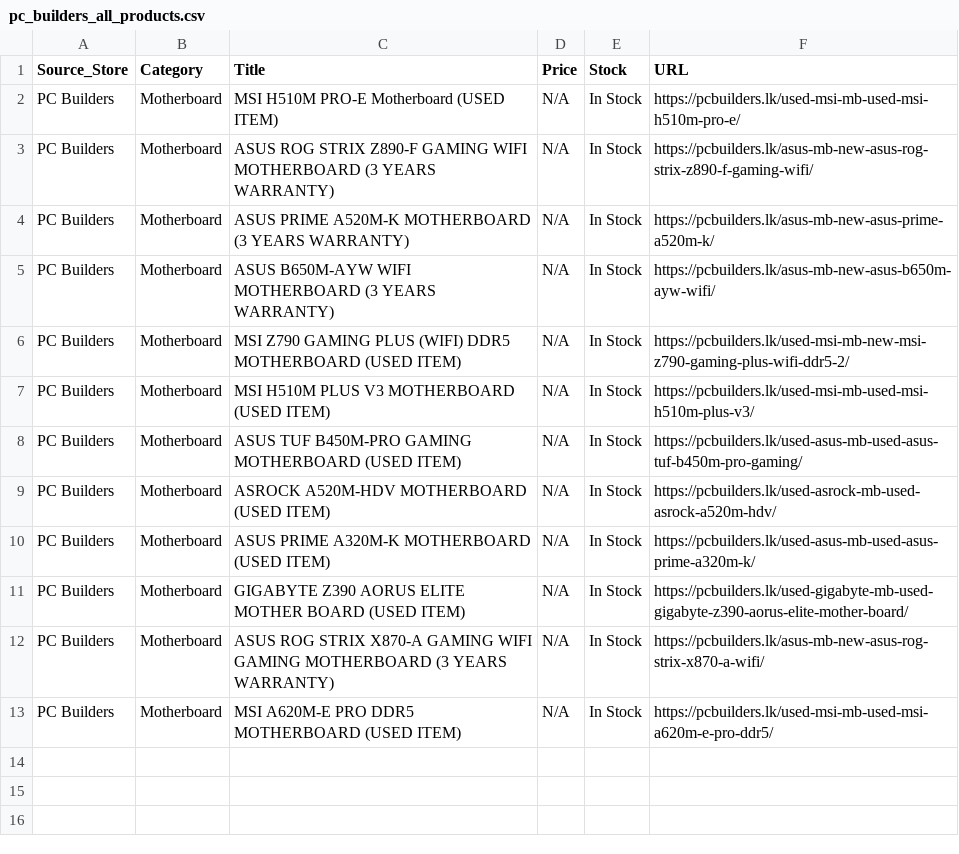
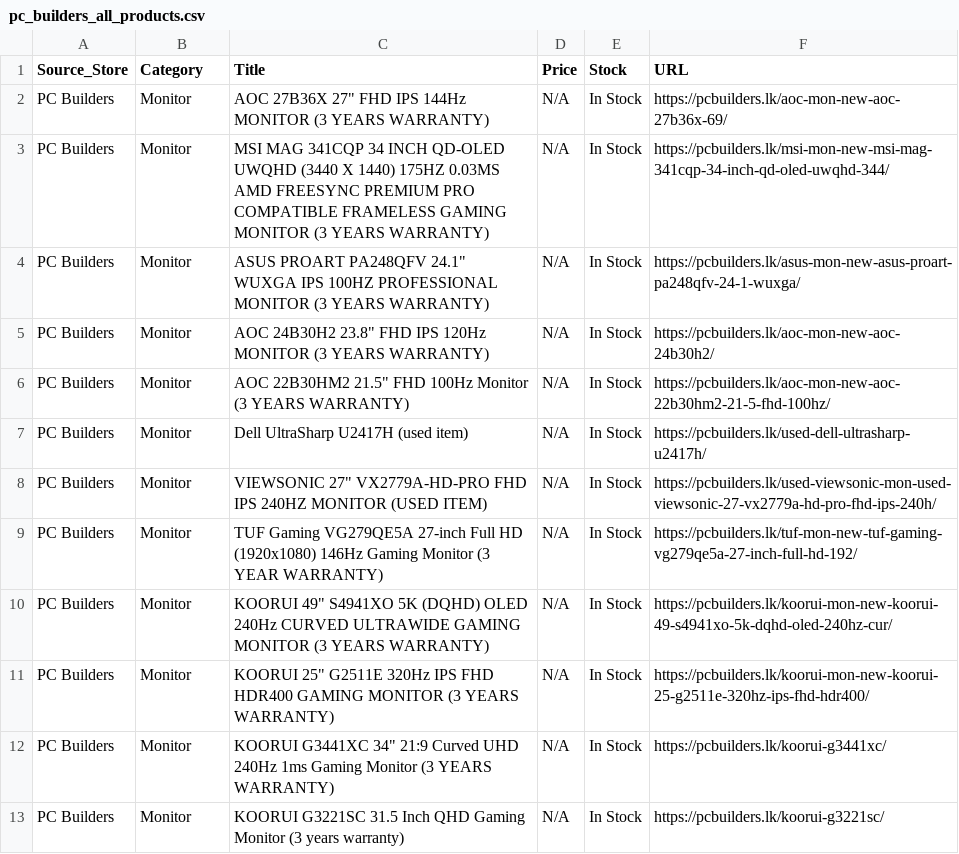
Before and after one commit to ChalanaDilshan/rig-recon, a CSV file: data/raw/pc_builders_all_products.csv, drawn as a sheet.

```diff
--- a/data/raw/pc_builders_all_products.csv
+++ b/data/raw/pc_builders_all_products.csv
@@ -1,13 +1,13 @@
 Source_Store,Category,Title,Price,Stock,URL
-PC Builders,Motherboard,MSI H510M PRO-E Motherboard (USED ITEM),N/A,In Stock,https://pcbuilders.lk/used-msi-mb-used-msi-h510m-pro-e/
-PC Builders,Motherboard,ASUS ROG STRIX Z890-F GAMING WIFI MOTHERBOARD (3 YEARS WARRANTY),N/A,In Stock,https://pcbuilders.lk/asus-mb-new-asus-rog-strix-z890-f-gaming-wifi/
-PC Builders,Motherboard,ASUS PRIME A520M-K MOTHERBOARD (3 YEARS WARRANTY),N/A,In Stock,https://pcbuilders.lk/asus-mb-new-asus-prime-a520m-k/
-PC Builders,Motherboard,ASUS B650M-AYW WIFI MOTHERBOARD (3 YEARS WARRANTY),N/A,In Stock,https://pcbuilders.lk/asus-mb-new-asus-b650m-ayw-wifi/
-PC Builders,Motherboard,MSI Z790 GAMING PLUS (WIFI) DDR5 MOTHERBOARD (USED ITEM),N/A,In Stock,https://pcbuilders.lk/used-msi-mb-new-msi-z790-gaming-plus-wifi-ddr5-2/
-PC Builders,Motherboard,MSI H510M PLUS V3 MOTHERBOARD (USED ITEM),N/A,In Stock,https://pcbuilders.lk/used-msi-mb-used-msi-h510m-plus-v3/
-PC Builders,Motherboard,ASUS TUF B450M-PRO GAMING MOTHERBOARD (USED ITEM),N/A,In Stock,https://pcbuilders.lk/used-asus-mb-used-asus-tuf-b450m-pro-gaming/
-PC Builders,Motherboard,ASROCK A520M-HDV MOTHERBOARD (USED ITEM),N/A,In Stock,https://pcbuilders.lk/used-asrock-mb-used-asrock-a520m-hdv/
-PC Builders,Motherboard,ASUS PRIME A320M-K MOTHERBOARD (USED ITEM),N/A,In Stock,https://pcbuilders.lk/used-asus-mb-used-asus-prime-a320m-k/
-PC Builders,Motherboard,GIGABYTE Z390 AORUS ELITE MOTHER BOARD (USED ITEM),N/A,In Stock,https://pcbuilders.lk/used-gigabyte-mb-used-gigabyte-z390-aorus-elite-mother-board/
-PC Builders,Motherboard,ASUS ROG STRIX X870-A GAMING WIFI GAMING MOTHERBOARD (3 YEARS WARRANTY),N/A,In Stock,https://pcbuilders.lk/asus-mb-new-asus-rog-strix-x870-a-wifi/
-PC Builders,Motherboard,MSI A620M-E PRO DDR5 MOTHERBOARD (USED ITEM),N/A,In Stock,https://pcbuilders.lk/used-msi-mb-used-msi-a620m-e-pro-ddr5/
+PC Builders,Monitor,"AOC 27B36X 27"" FHD IPS 144Hz MONITOR (3 YEARS WARRANTY)",N/A,In Stock,https://pcbuilders.lk/aoc-mon-new-aoc-27b36x-69/
+PC Builders,Monitor,MSI MAG 341CQP 34 INCH QD-OLED UWQHD (3440 X 1440) 175HZ 0.03MS AMD FREESYNC PREMIUM PRO COMPATIBLE FRAMELESS GAMING MONITOR (3 YEARS WARRANTY),N/A,In Stock,https://pcbuilders.lk/msi-mon-new-msi-mag-341cqp-34-inch-qd-oled-uwqhd-344/
+PC Builders,Monitor,"ASUS PROART PA248QFV 24.1"" WUXGA IPS 100HZ PROFESSIONAL MONITOR (3 YEARS WARRANTY)",N/A,In Stock,https://pcbuilders.lk/asus-mon-new-asus-proart-pa248qfv-24-1-wuxga/
+PC Builders,Monitor,"AOC 24B30H2 23.8"" FHD IPS 120Hz MONITOR (3 YEARS WARRANTY)",N/A,In Stock,https://pcbuilders.lk/aoc-mon-new-aoc-24b30h2/
+PC Builders,Monitor,"AOC 22B30HM2 21.5"" FHD 100Hz Monitor (3 YEARS WARRANTY)",N/A,In Stock,https://pcbuilders.lk/aoc-mon-new-aoc-22b30hm2-21-5-fhd-100hz/
+PC Builders,Monitor,Dell UltraSharp U2417H (used item),N/A,In Stock,https://pcbuilders.lk/used-dell-ultrasharp-u2417h/
+PC Builders,Monitor,"VIEWSONIC 27"" VX2779A-HD-PRO FHD IPS 240HZ MONITOR (USED ITEM)",N/A,In Stock,https://pcbuilders.lk/used-viewsonic-mon-used-viewsonic-27-vx2779a-hd-pro-fhd-ips-240h/
+PC Builders,Monitor,TUF Gaming VG279QE5A 27-inch Full HD (1920x1080) 146Hz Gaming Monitor (3 YEAR WARRANTY),N/A,In Stock,https://pcbuilders.lk/tuf-mon-new-tuf-gaming-vg279qe5a-27-inch-full-hd-192/
+PC Builders,Monitor,"KOORUI 49"" S4941XO 5K (DQHD) OLED 240Hz CURVED ULTRAWIDE GAMING MONITOR (3 YEARS WARRANTY)",N/A,In Stock,https://pcbuilders.lk/koorui-mon-new-koorui-49-s4941xo-5k-dqhd-oled-240hz-cur/
+PC Builders,Monitor,"KOORUI 25"" G2511E 320Hz IPS FHD HDR400 GAMING MONITOR (3 YEARS WARRANTY)",N/A,In Stock,https://pcbuilders.lk/koorui-mon-new-koorui-25-g2511e-320hz-ips-fhd-hdr400/
+PC Builders,Monitor,"KOORUI G3441XC 34"" 21:9 Curved UHD 240Hz 1ms Gaming Monitor (3 YEARS WARRANTY)",N/A,In Stock,https://pcbuilders.lk/koorui-g3441xc/
+PC Builders,Monitor,KOORUI G3221SC 31.5 Inch QHD Gaming Monitor (3 years warranty),N/A,In Stock,https://pcbuilders.lk/koorui-g3221sc/
```
Also changed, not shown: data/raw/nanotek_all_products.csv, data/raw/redline_technologies_all_products.csv, 5 other files.
